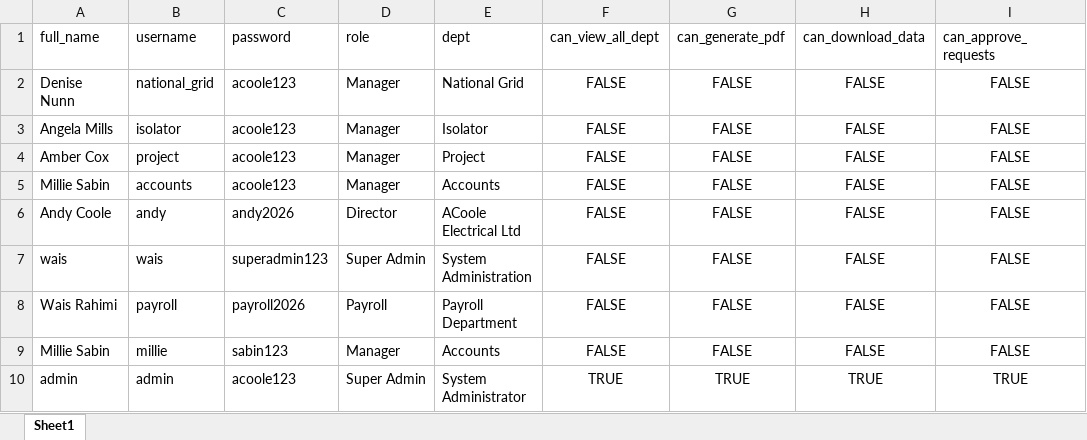
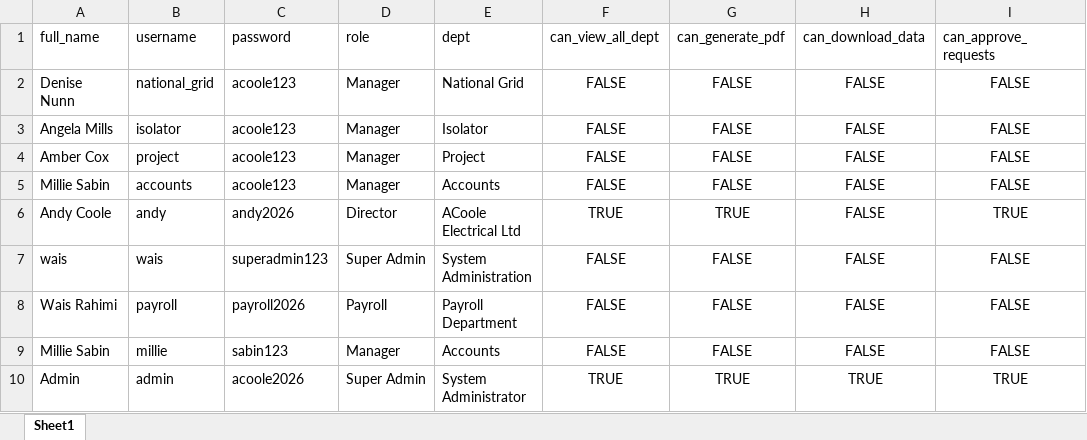
Before and after one commit to rahimi2027/approval-app, an Excel workbook: users.xlsx, sheet Sheet1, drawn as a sheet; values as stored, in another font and other column widths than the file's, no borders; the diff names each change by its address in the sheet, - before the commit and + after, or states it on an @@ line.

```diff
--- a/users.xlsx (sheet Sheet1)
+++ b/users.xlsx (sheet Sheet1)
-F6 (can_view_all_dept): FALSE
+F6 (can_view_all_dept): TRUE
-G6 (can_generate_pdf): FALSE
+G6 (can_generate_pdf): TRUE
-I6 (can_approve_requests): FALSE
+I6 (can_approve_requests): TRUE
-A10 (full_name): admin
+A10 (full_name): Admin
-C10 (password): acoole123
+C10 (password): acoole2026
```
Also changed, not shown: settings.xlsx.
